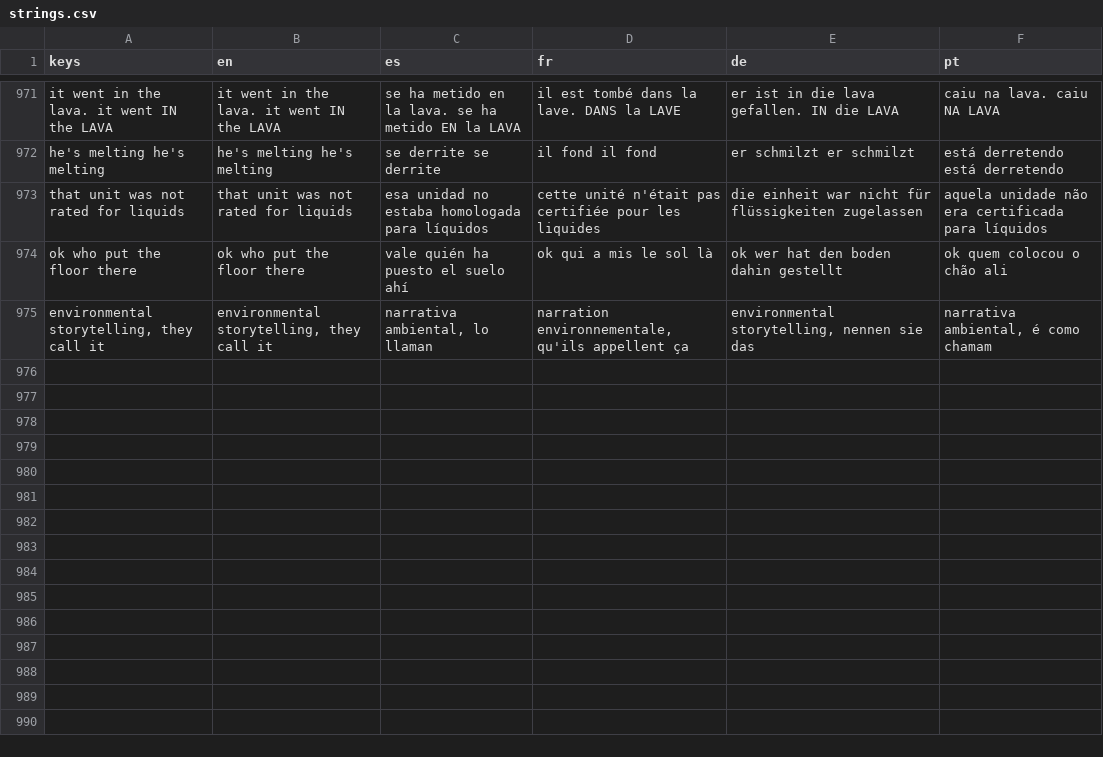
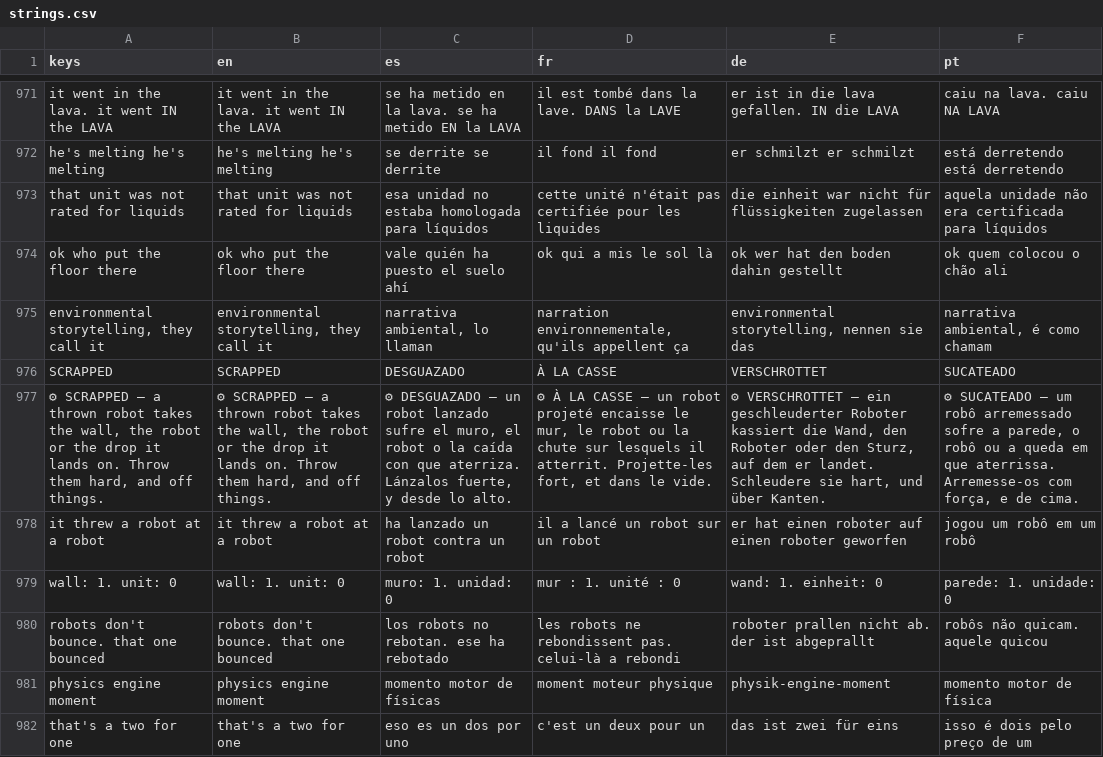
Before and after one commit to PIsberg/ai-uprising-game, a CSV file: assets/i18n/strings.csv, drawn as a sheet; only a part is shown, gaps mark what is left out; the diff names each change by its address in the sheet, - before the commit and + after, or states it on an @@ line.

```diff
--- a/assets/i18n/strings.csv
+++ b/assets/i18n/strings.csv
+row 976: SCRAPPED | SCRAPPED | DESGUAZADO | À LA CASSE | VERSCHROTTET | SUCATEADO
+row 977: ⚙ SCRAPPED — a thrown robot takes the wall, the robot or the drop it lands on. Throw them hard, and off things. | ⚙ SCRAPPED — a thrown robot takes the wall, the robot or the drop it lands on. Throw them hard, and off things. | ⚙ DESGUAZADO — un robot lanzado sufre el muro, el robot o la caída con que aterriza. Lánzalos fuerte, y desde lo alto. | ⚙ À LA CASSE — un robot projeté encaisse le mur, le robot ou la chute sur lesquels il atterrit. Projette-les fort, et dans le vide. | ⚙ VERSCHROTTET — ein geschleuderter Roboter kassiert die Wand, den Roboter oder den Sturz, auf dem er landet. Schleudere sie hart, und über Kanten. | ⚙ SUCATEADO — um robô arremessado sofre a parede, o robô ou a queda em que aterrissa. Arremesse-os com força, e de cima.
+row 978: it threw a robot at a robot | it threw a robot at a robot | ha lanzado un robot contra un robot | il a lancé un robot sur un robot | er hat einen roboter auf einen roboter geworfen | jogou um robô em um robô
+row 979: wall: 1. unit: 0 | wall: 1. unit: 0 | muro: 1. unidad: 0 | mur : 1. unité : 0 | wand: 1. einheit: 0 | parede: 1. unidade: 0
+row 980: robots don't bounce. that one bounced | robots don't bounce. that one bounced | los robots no rebotan. ese ha rebotado | les robots ne rebondissent pas. celui-là a rebondi | roboter prallen nicht ab. der ist abgeprallt | robôs não quicam. aquele quicou
+row 981: physics engine moment | physics engine moment | momento motor de físicas | moment moteur physique | physik-engine-moment | momento motor de física
+row 982: that's a two for one | that's a two for one | eso es un dos por uno | c'est un deux pour un | das ist zwei für eins | isso é dois pelo preço de um
```
Also changed, not shown: 13 other files.
